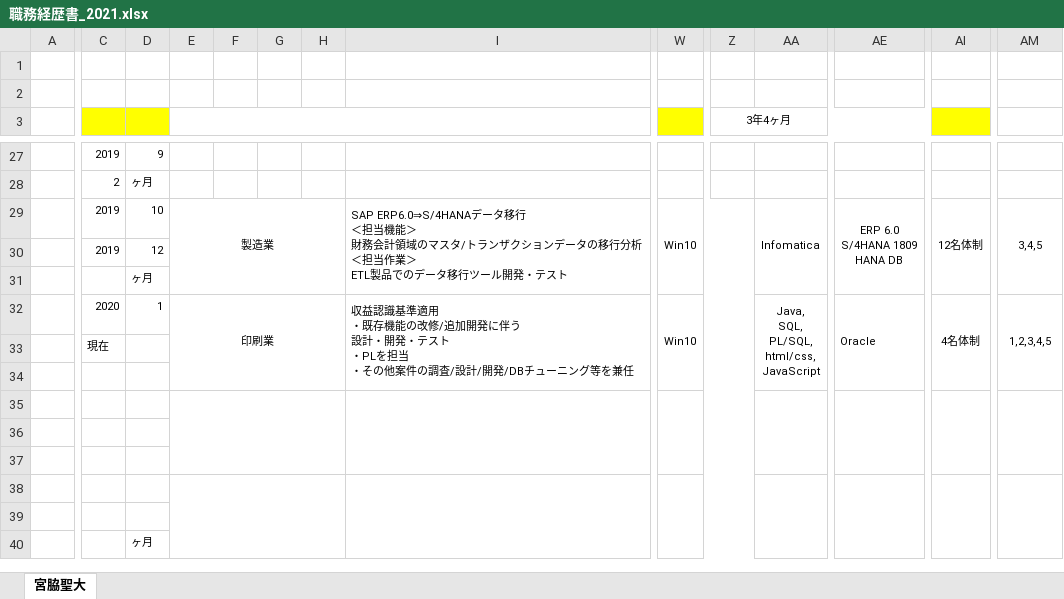
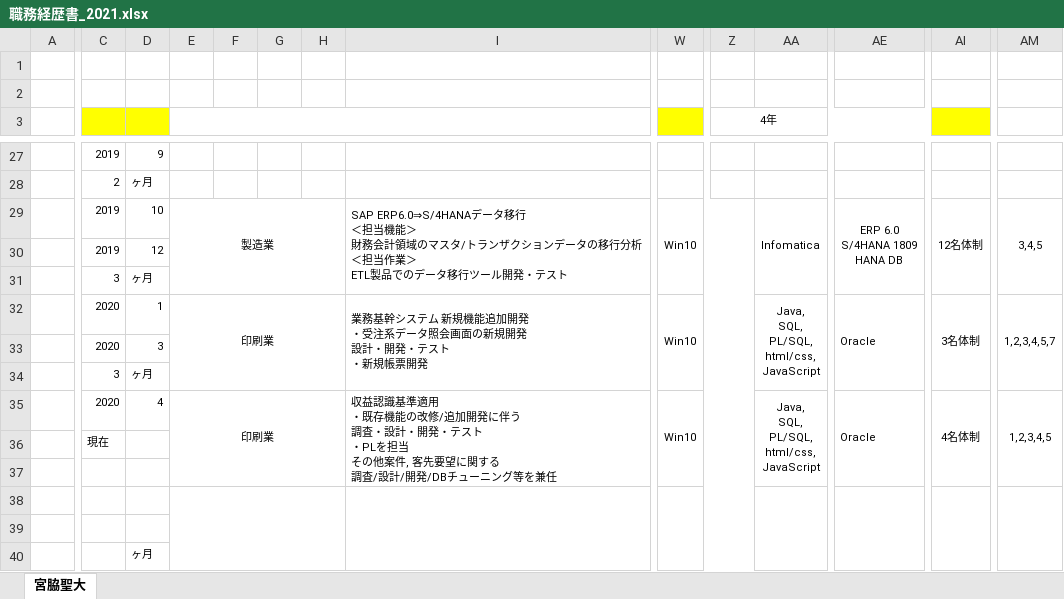
Before and after one commit to Onadius/StudyJava, an Excel workbook: 職務経歴書_2021.xlsx, sheet 宮脇聖大, drawn as a sheet; only a part is shown, gaps mark what is left out; values as stored, in another font and other column widths than the file's, no borders; removed rows and columns are numbered as before the commit, all else as after; rows hold the shown columns only; ↵ is a line break in a cell; the diff names each change by its address in the sheet, - before the commit and + after, or states it on an @@ line.

Commit message:
kai

```diff
--- a/職務経歴書_2021.xlsx (sheet 宮脇聖大)
+++ b/職務経歴書_2021.xlsx (sheet 宮脇聖大)
-Z3: 3年4ヶ月
+Z3: 4年
-C31: (empty)
+C31: 3
+row 32:  | 2020 | 1 | 印刷業 |  |  |  | 業務基幹システム 新規機能追加開発 ↵ ・受注系データ照会画面の新規開発 ↵ 設計・開発・テスト ↵ ・新規帳票開発 | Win10 |  | Java, ↵ SQL, ↵ PL/SQL, ↵ html/css, ↵ JavaScript | Oracle | 3名体制 | 1,2,3,4,5,7
+row 33:  | 2020 | 3
+row 34:  | 3 | ヶ月
-D35: 1
+D35: 4
-E32:H34 merged
+E35:H37 merged
-I35: …に伴う ↵ 設計・開発・テスト ↵ ・PLを担当 ↵ ・その他案件の調査/設…
+I35: …に伴う ↵ 調査・設計・開発・テスト ↵ ・PLを担当 ↵ その他案件, 客先要望に関する ↵ 調査/設…
-I32:V34 merged
+I35:V37 merged
-W32:Z34 merged
+W35:Z37 merged
-AA32:AD34 merged
+AA35:AD37 merged
-AE32:AH34 merged
+AE35:AH37 merged
-AI32:AL34 merged
+AI35:AL37 merged
-AM32:AM34 merged
+AM35:AM37 merged
-row 34: (empty)
-row 35: (empty)
-row 36: (empty)
```
